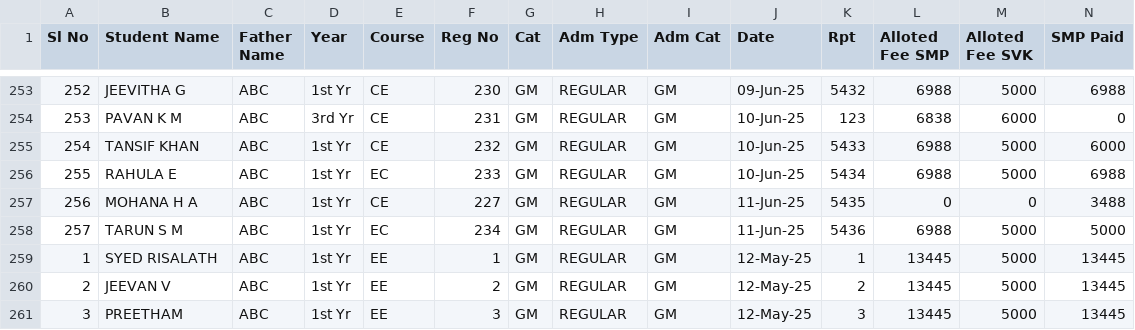
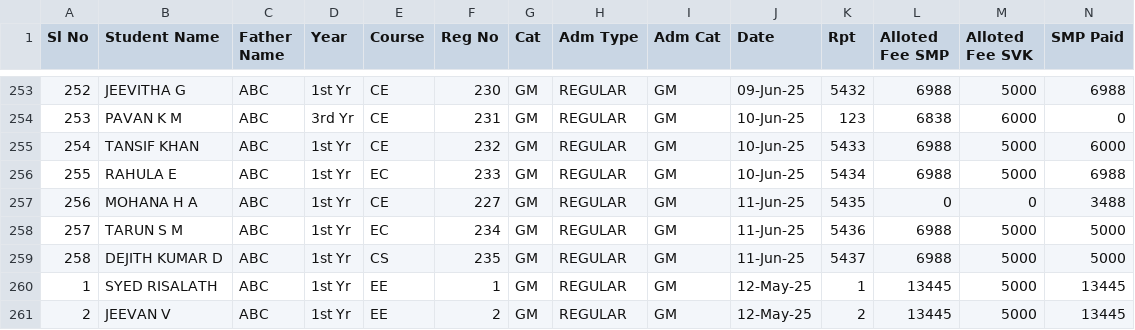
Before and after one commit to tejukargal/SMP-Admn-Stats_1-2025-26, a CSV file: students.csv, drawn as a sheet; only a part is shown, gaps mark what is left out; the shorter side is filled out with more unchanged rows; rows hold the shown columns only; the diff names each change by its address in the sheet, - before the commit and + after, or states it on an @@ line.

Commit message:
Add files via upload

```diff
--- a/students.csv
+++ b/students.csv
+row 259: 258 | DEJITH KUMAR D | ABC | 1st Yr | CS | 235 | GM | REGULAR | GM | 11-Jun-25 | 5437 | 6988 | 5000 | 5000
```
